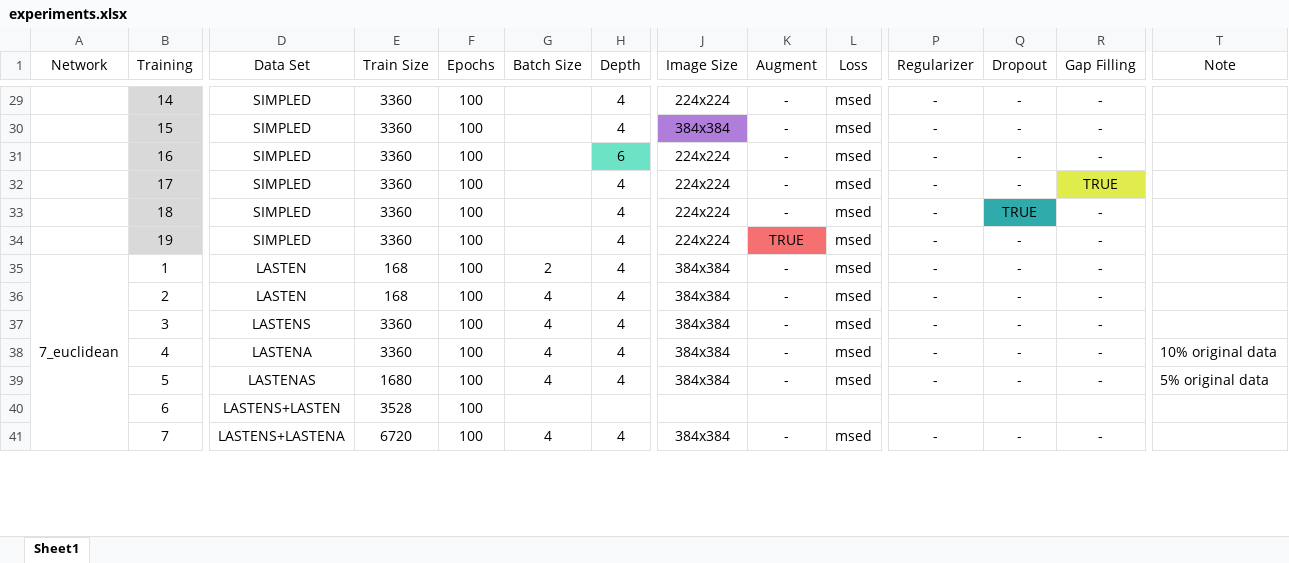
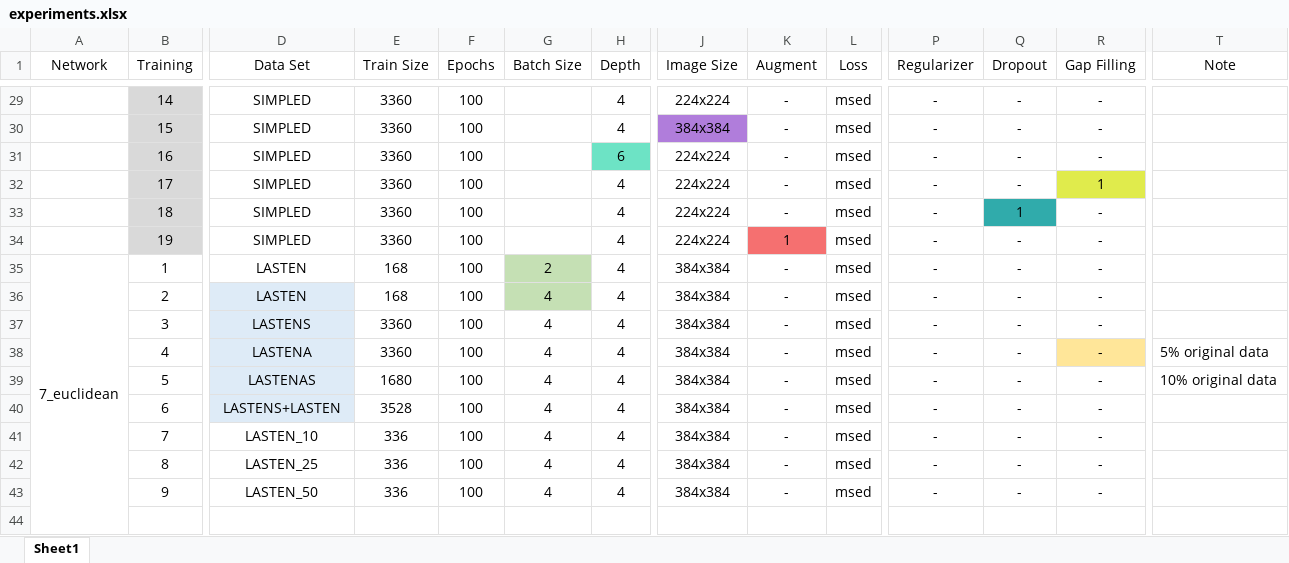
Before and after one commit to julzil/endolas, an Excel workbook: experiments/experiments.xlsx, sheet Sheet1, drawn as a sheet; only a part is shown, gaps mark what is left out; values as stored, in another font and other column widths than the file's, no borders; removed rows and columns are numbered as before the commit, all else as after; rows hold the shown columns only; the diff covers the shown part only; the diff names each change by its address in the sheet, - before the commit and + after, or states it on an @@ line.

```diff
--- a/experiments/experiments.xlsx (sheet Sheet1)
+++ b/experiments/experiments.xlsx (sheet Sheet1)
-R32 (Gap Filling): TRUE
+R32 (Gap Filling): 1
-Q33 (Dropout): TRUE
+Q33 (Dropout): 1
-K34 (Augment): TRUE
+K34 (Augment): 1
-A35:A43 merged
+A35:A44 merged
-G35:G36 fill: none
+G35:G36 fill: #C5E0B4
-D36:D39 fill: none
+D36:D39 fill: #DEEBF7
-R38 fill: none
+R38 fill: #FFE699
-T38 (Note): 10% original data
+T38 (Note): 5% original data
-T39 (Note): 5% original data
+T39 (Note): 10% original data
-row 40:  | 6 | LASTENS+LASTEN | 3528 | 100
+row 40:  | 6 | LASTENS+LASTEN | 3528 | 100 | 4 | 4 | 384x384 | - | msed | - | - | -
-D41 (Data Set): LASTENS+LASTENA
+D41 (Data Set): LASTEN_10
-E41 (Train Size): 6720
+E41 (Train Size): 336
+row 42:  | 8 | LASTEN_25 | 336 | 100 | 4 | 4 | 384x384 | - | msed | - | - | -
+row 43:  | 9 | LASTEN_50 | 336 | 100 | 4 | 4 | 384x384 | - | msed | - | - | -
+row 44: (empty)
```
Also changed, not shown: 16 added rows, 1 removed row and 9 edited cells elsewhere in this sheet, formulas that keep their value, 22 other files.
